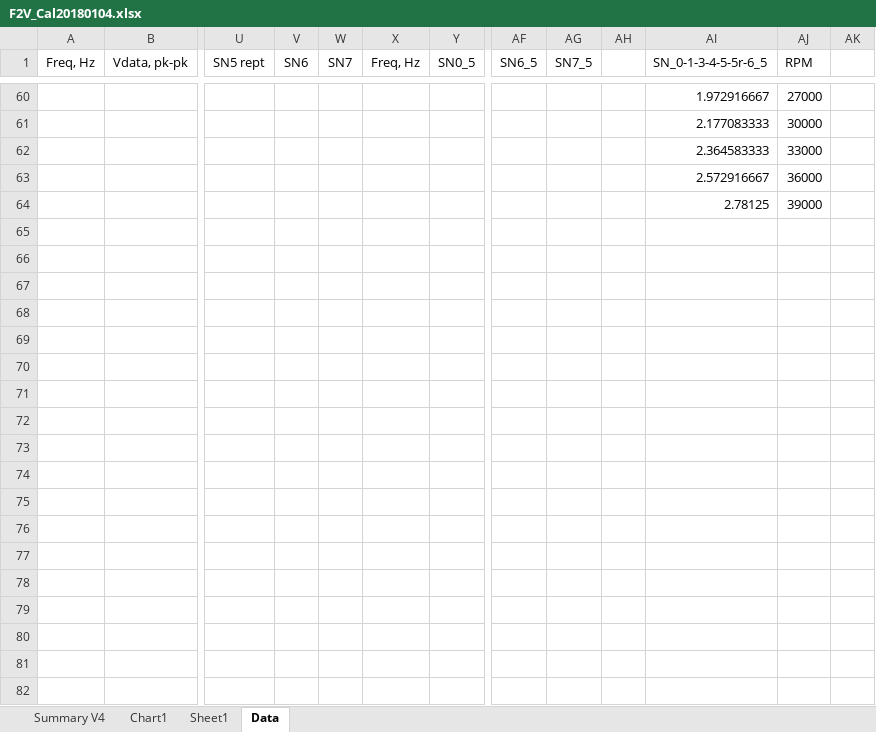
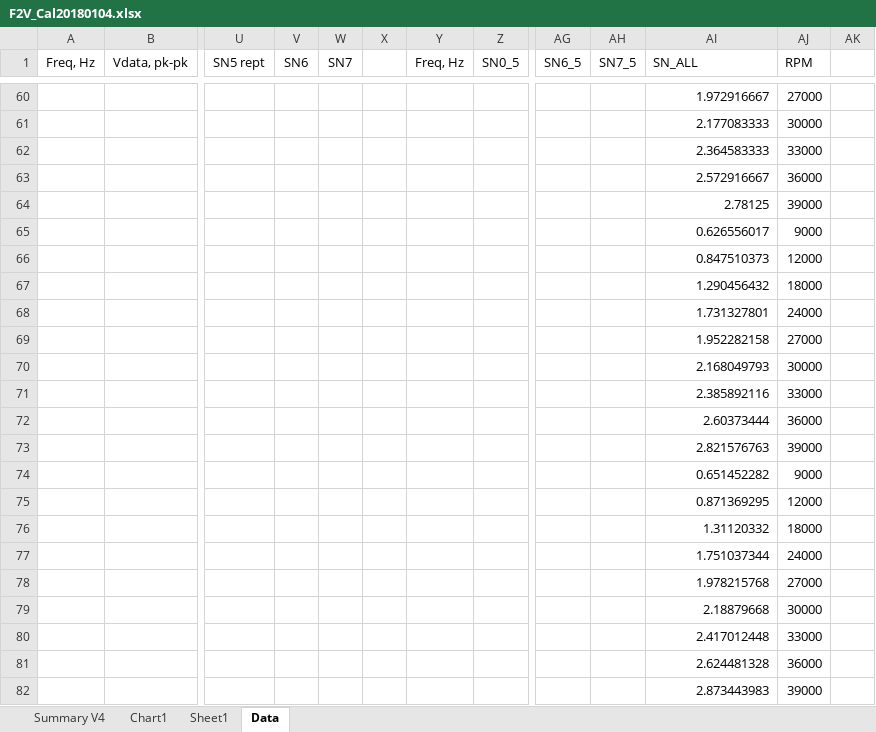
Before and after one commit to davegutz/Wind_DUE, an Excel workbook: Saves/F2V_Cal20180104.xlsx, sheet Data, drawn as a sheet; only a part is shown, gaps mark what is left out; values as stored, in another font and other column widths than the file's, no borders; charts and pictures not drawn; removed rows and columns are numbered as before the commit, all else as after; rows hold the shown columns only; the diff covers the shown part only; the diff names each change by its address in the sheet, - before the commit and + after, or states it on an @@ line.

```diff
--- a/Saves/F2V_Cal20180104.xlsx (sheet Data)
+++ b/Saves/F2V_Cal20180104.xlsx (sheet Data)
+column X, empty
-column AH, empty
-AI1: SN_0-1-3-4-5-5r-6_5
+AI1: SN_ALL
+row 65:  |  |  |  |  |  |  |  |  |  | 0.626556017 | 9000
+row 66:  |  |  |  |  |  |  |  |  |  | 0.847510373 | 12000
+row 67:  |  |  |  |  |  |  |  |  |  | 1.290456432 | 18000
+row 68:  |  |  |  |  |  |  |  |  |  | 1.731327801 | 24000
+row 69:  |  |  |  |  |  |  |  |  |  | 1.952282158 | 27000
+row 70:  |  |  |  |  |  |  |  |  |  | 2.168049793 | 30000
+row 71:  |  |  |  |  |  |  |  |  |  | 2.385892116 | 33000
+row 72:  |  |  |  |  |  |  |  |  |  | 2.60373444 | 36000
+row 73:  |  |  |  |  |  |  |  |  |  | 2.821576763 | 39000
+row 74:  |  |  |  |  |  |  |  |  |  | 0.651452282 | 9000
+row 75:  |  |  |  |  |  |  |  |  |  | 0.871369295 | 12000
+row 76:  |  |  |  |  |  |  |  |  |  | 1.31120332 | 18000
+row 77:  |  |  |  |  |  |  |  |  |  | 1.751037344 | 24000
+row 78:  |  |  |  |  |  |  |  |  |  | 1.978215768 | 27000
+row 79:  |  |  |  |  |  |  |  |  |  | 2.18879668 | 30000
+row 80:  |  |  |  |  |  |  |  |  |  | 2.417012448 | 33000
+row 81:  |  |  |  |  |  |  |  |  |  | 2.624481328 | 36000
+row 82:  |  |  |  |  |  |  |  |  |  | 2.873443983 | 39000
```
Also changed, not shown: 45 edited cells elsewhere in this sheet, formulas that keep their value, charts or pictures.
